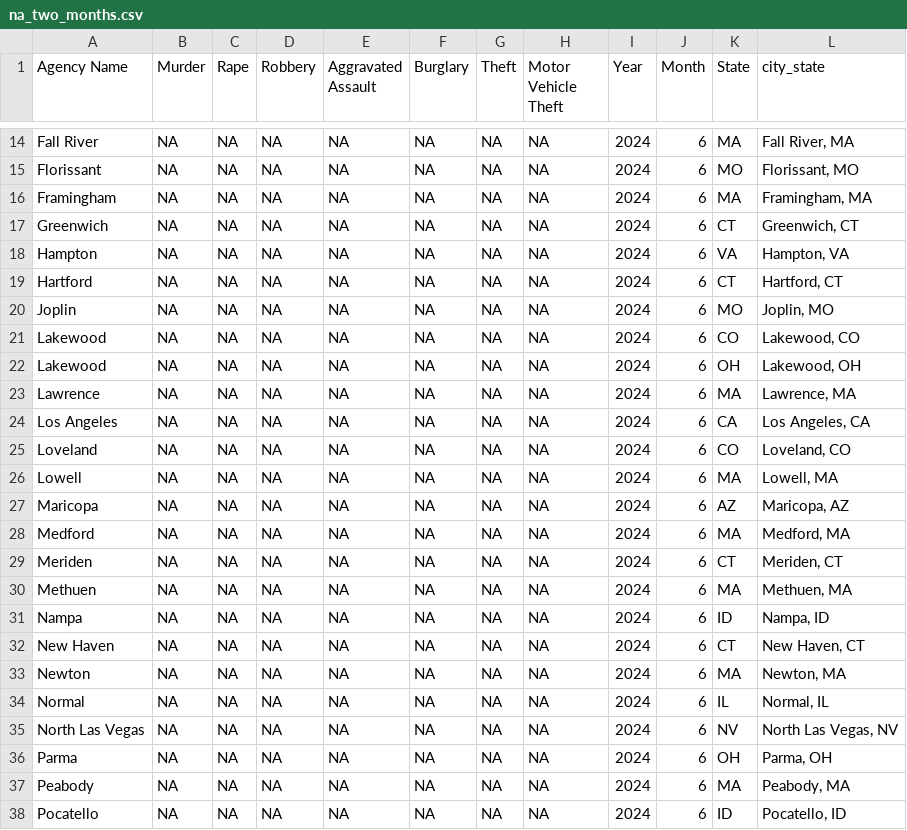
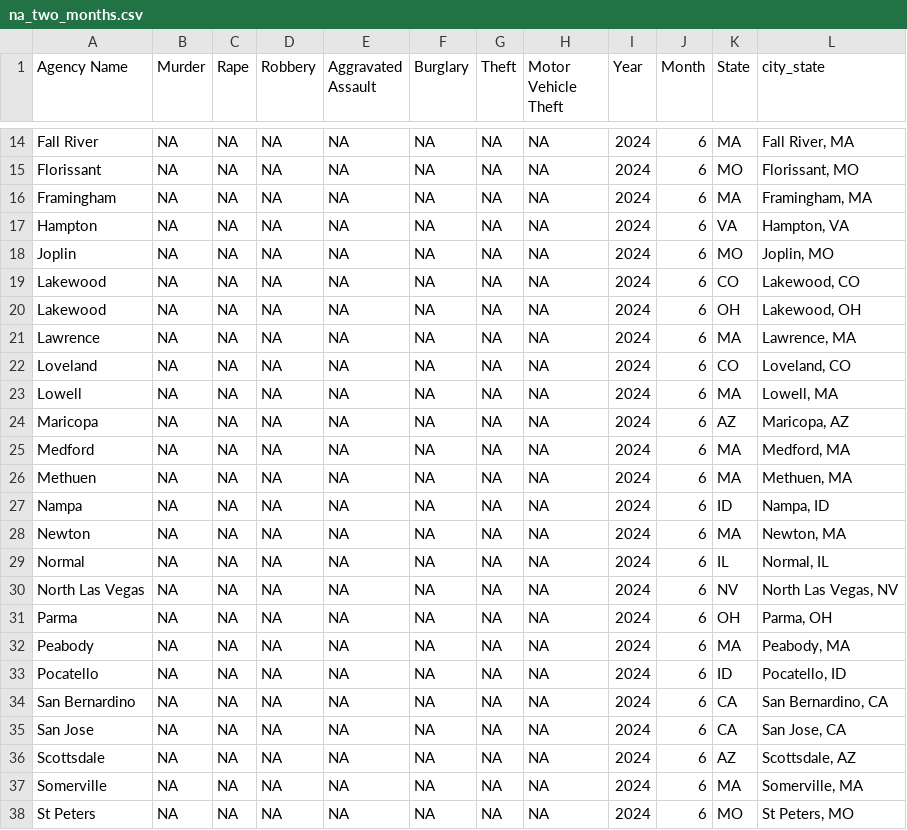
Before and after one commit to AH-Datalytics/rtci, a CSV file: scripts/auditing/na_two_months.csv, drawn as a sheet; only a part is shown, gaps mark what is left out; the shorter side is filled out with more unchanged rows; the diff names each change by its address in the sheet, - before the commit and + after, or states it on an @@ line.

Commit message:
new sample sans state numbers but with new lapd numbers. actually, let me check....whew. we're good. updated auditing files to reflect the changes and beff collector patched.

```diff
--- a/scripts/auditing/na_two_months.csv
+++ b/scripts/auditing/na_two_months.csv
-row 17: Greenwich | NA | NA | NA | NA | NA | NA | NA | 2024 | 6 | CT | Greenwich, CT
-row 19: Hartford | NA | NA | NA | NA | NA | NA | NA | 2024 | 6 | CT | Hartford, CT
-row 24: Los Angeles | NA | NA | NA | NA | NA | NA | NA | 2024 | 6 | CA | Los Angeles, CA
-row 29: Meriden | NA | NA | NA | NA | NA | NA | NA | 2024 | 6 | CT | Meriden, CT
-row 32: New Haven | NA | NA | NA | NA | NA | NA | NA | 2024 | 6 | CT | New Haven, CT
```
Also changed, not shown: data/sample_cities.csv, scripts/auditing/non_reporters.csv, 1 other file.
